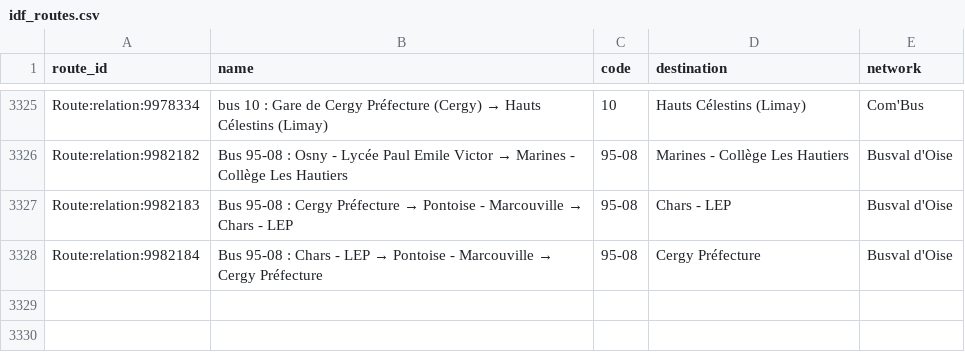
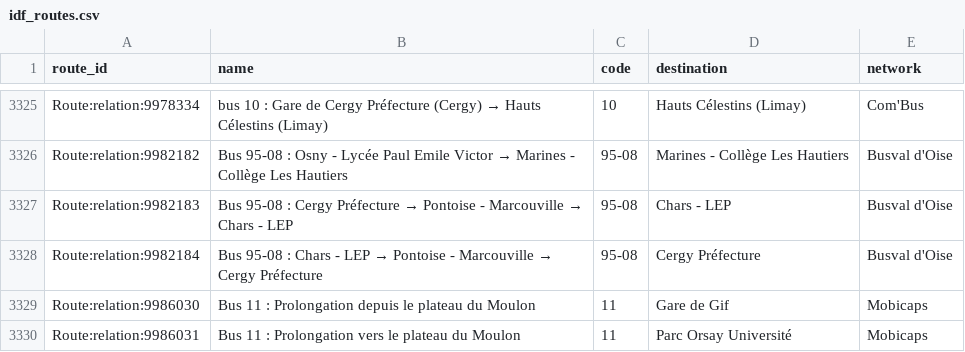
Before and after one commit to Jungle-Bus/ref-fr-STIF, a CSV file: data/idf_routes.csv, drawn as a sheet; only a part is shown, gaps mark what is left out.

```diff
--- a/data/idf_routes.csv
+++ b/data/idf_routes.csv
@@ -3328 +3328,3 @@ Route:relation:9982183,Bus 95-08 : Cergy Préfecture → Pontoise - Marcouville
 Route:relation:9982184,Bus 95-08 : Chars - LEP → Pontoise - Marcouville → Cergy Préfecture,95-08,Cergy Préfecture,Busval d'Oise
+Route:relation:9986030,Bus 11 : Prolongation depuis le plateau du Moulon,11,Gare de Gif,Mobicaps
+Route:relation:9986031,Bus 11 : Prolongation vers le plateau du Moulon,11,Parc Orsay Université,Mobicaps
```
Also changed, not shown: data/osmose_relations_with_coord.csv, 3 other files.
